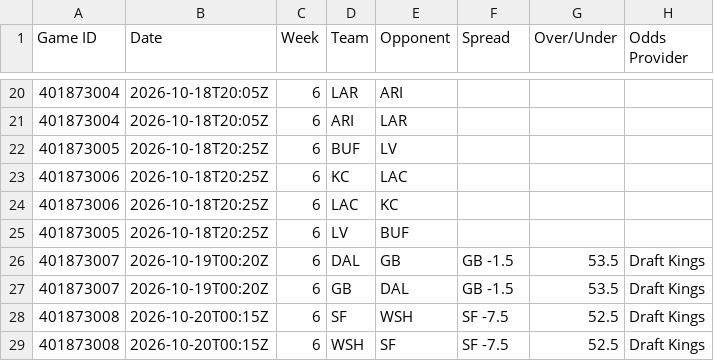
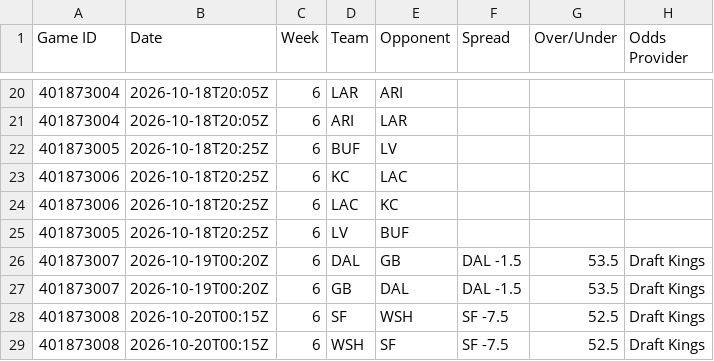
Before and after one commit to HitByOne/nlfdashboard, a CSV file: site/data/nfl_2026_upcoming_matchups.csv, drawn as a sheet; only a part is shown, gaps mark what is left out; the diff names each change by its address in the sheet, - before the commit and + after, or states it on an @@ line.

```diff
--- a/site/data/nfl_2026_upcoming_matchups.csv
+++ b/site/data/nfl_2026_upcoming_matchups.csv
-F26:F27 (Spread): GB -1.5
+F26:F27 (Spread): DAL -1.5
```
Also changed, not shown: site/data/nfl_2026_backtest.csv, site/data/nfl_2026_injury_report.csv.
